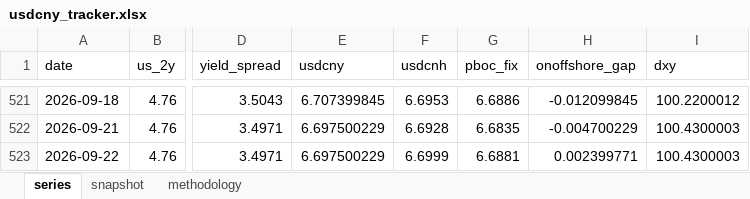
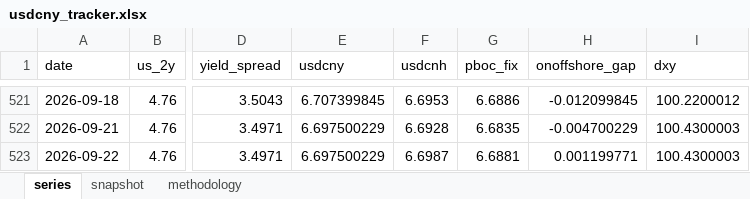
Before and after one commit to erickviann1-dev/usdcny-tracker, an Excel workbook: docs/usdcny_tracker.xlsx, sheet series, drawn as a sheet; only a part is shown, gaps mark what is left out; values as stored, in another font and other column widths than the file's, no borders; the diff names each change by its address in the sheet, - before the commit and + after, or states it on an @@ line.

```diff
--- a/docs/usdcny_tracker.xlsx (sheet series)
+++ b/docs/usdcny_tracker.xlsx (sheet series)
-F523 (usdcnh): 6.6999
+F523 (usdcnh): 6.6987
-H523 (onoffshore_gap): 0.002399771
+H523 (onoffshore_gap): 0.001199771
```
Also changed, not shown: 3 other files.
